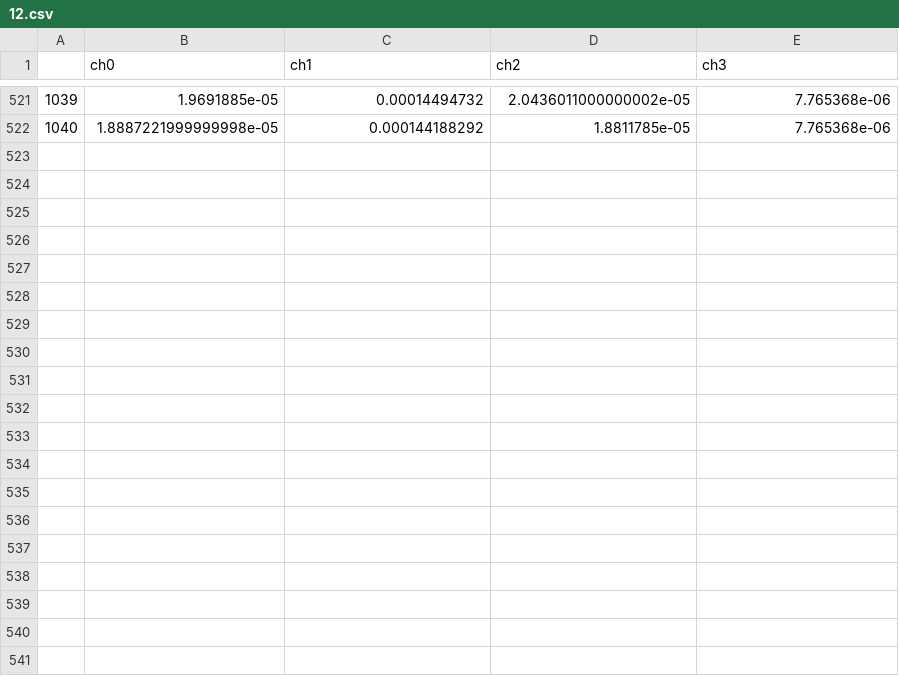
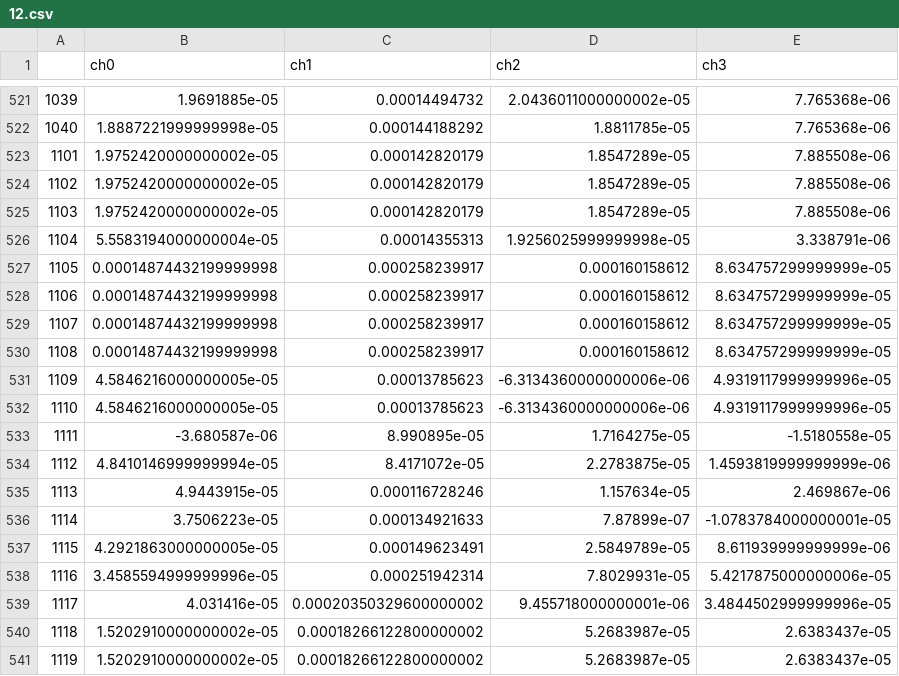
Before and after one commit to yanhsiah/DataFilter, a CSV file: filtered_chocolate/12.csv, drawn as a sheet; only a part is shown, gaps mark what is left out; the diff covers the shown part only.

Commit message:
filtered data

```diff
--- a/filtered_chocolate/12.csv
+++ b/filtered_chocolate/12.csv
@@ -522 +522,20 @@
 1040,1.8887221999999998e-05,0.000144188292,1.8811785e-05,7.765368e-06
+1101,1.9752420000000002e-05,0.000142820179,1.8547289e-05,7.885508e-06
+1102,1.9752420000000002e-05,0.000142820179,1.8547289e-05,7.885508e-06
+1103,1.9752420000000002e-05,0.000142820179,1.8547289e-05,7.885508e-06
+1104,5.5583194000000004e-05,0.00014355313,1.9256025999999998e-05,3.338791e-06
+1105,0.00014874432199999998,0.000258239917,0.000160158612,8.634757299999999e-05
+1106,0.00014874432199999998,0.000258239917,0.000160158612,8.634757299999999e-05
+1107,0.00014874432199999998,0.000258239917,0.000160158612,8.634757299999999e-05
+1108,0.00014874432199999998,0.000258239917,0.000160158612,8.634757299999999e-05
+1109,4.5846216000000005e-05,0.00013785623,-6.3134360000000006e-06,4.9319117999999996e-05
+1110,4.5846216000000005e-05,0.00013785623,-6.3134360000000006e-06,4.9319117999999996e-05
+1111,-3.680587e-06,8.990895e-05,1.7164275e-05,-1.5180558e-05
+1112,4.8410146999999994e-05,8.4171072e-05,2.2783875e-05,1.4593819999999999e-06
+1113,4.9443915e-05,0.000116728246,1.157634e-05,2.469867e-06
+1114,3.7506223e-05,0.000134921633,7.87899e-07,-1.0783784000000001e-05
+1115,4.2921863000000005e-05,0.000149623491,2.5849789e-05,8.611939999999999e-06
+1116,3.4585594999999996e-05,0.000251942314,7.8029931e-05,5.4217875000000006e-05
+1117,4.031416e-05,0.00020350329600000002,9.455718000000001e-06,3.4844502999999996e-05
+1118,1.5202910000000002e-05,0.00018266122800000002,5.2683987e-05,2.6383437e-05
+1119,1.5202910000000002e-05,0.00018266122800000002,5.2683987e-05,2.6383437e-05
```
Also changed, not shown: 12 added rows elsewhere in this file, filtered_chocolate/0.csv, filtered_chocolate/10.csv, 51 other files.
